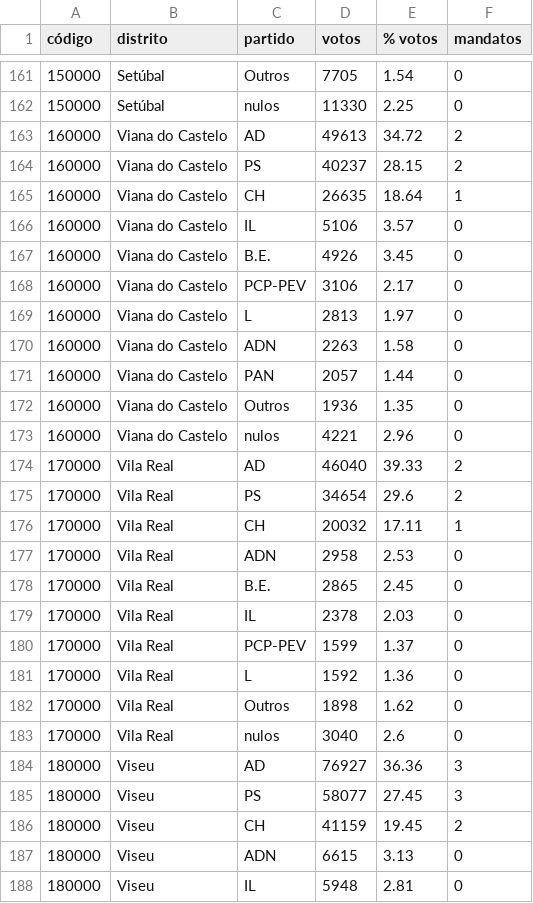
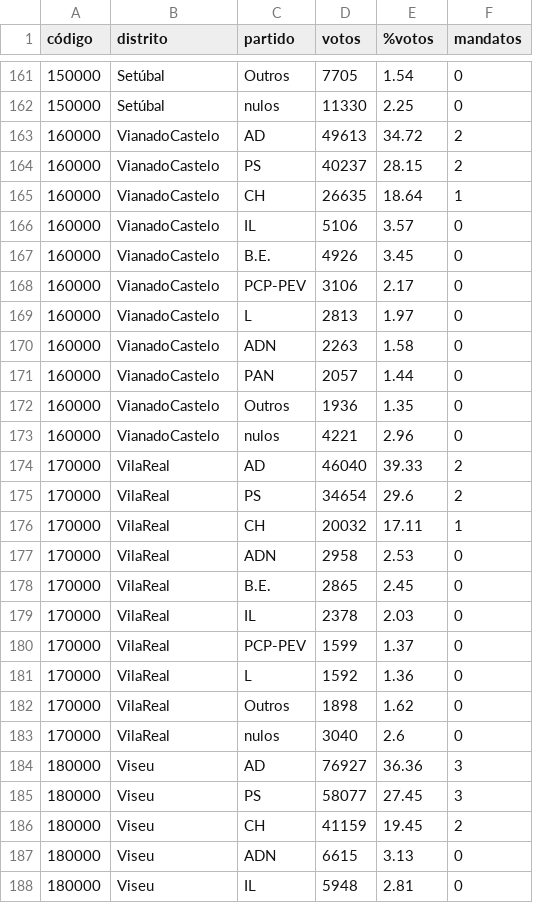
Before and after one commit to pedroschuller/circulo_compensacao, a CSV file: eleicoes/votos/2024.csv, drawn as a sheet; only a part is shown, gaps mark what is left out; the diff covers the shown part only.

```diff
--- a/eleicoes/votos/2024.csv
+++ b/eleicoes/votos/2024.csv
@@ -1 +1 @@
-código,distrito,partido,votos,% votos,mandatos
+código,distrito,partido,votos,%votos,mandatos
@@ -162,23 +162,23 @@
 150000,Setúbal,nulos,11330,2.25,0
-160000,Viana do Castelo,AD,49613,34.72,2
-160000,Viana do Castelo,PS,40237,28.15,2
-160000,Viana do Castelo,CH,26635,18.64,1
-160000,Viana do Castelo,IL,5106,3.57,0
-160000,Viana do Castelo,B.E.,4926,3.45,0
-160000,Viana do Castelo,PCP-PEV,3106,2.17,0
-160000,Viana do Castelo,L,2813,1.97,0
-160000,Viana do Castelo,ADN,2263,1.58,0
-160000,Viana do Castelo,PAN,2057,1.44,0
-160000,Viana do Castelo,Outros,1936,1.35,0
-160000,Viana do Castelo,nulos,4221,2.96,0
-170000,Vila Real,AD,46040,39.33,2
-170000,Vila Real,PS,34654,29.6,2
-170000,Vila Real,CH,20032,17.11,1
-170000,Vila Real,ADN,2958,2.53,0
-170000,Vila Real,B.E.,2865,2.45,0
-170000,Vila Real,IL,2378,2.03,0
-170000,Vila Real,PCP-PEV,1599,1.37,0
-170000,Vila Real,L,1592,1.36,0
-170000,Vila Real,Outros,1898,1.62,0
-170000,Vila Real,nulos,3040,2.6,0
+160000,VianadoCastelo,AD,49613,34.72,2
+160000,VianadoCastelo,PS,40237,28.15,2
+160000,VianadoCastelo,CH,26635,18.64,1
+160000,VianadoCastelo,IL,5106,3.57,0
+160000,VianadoCastelo,B.E.,4926,3.45,0
+160000,VianadoCastelo,PCP-PEV,3106,2.17,0
+160000,VianadoCastelo,L,2813,1.97,0
+160000,VianadoCastelo,ADN,2263,1.58,0
+160000,VianadoCastelo,PAN,2057,1.44,0
+160000,VianadoCastelo,Outros,1936,1.35,0
+160000,VianadoCastelo,nulos,4221,2.96,0
+170000,VilaReal,AD,46040,39.33,2
+170000,VilaReal,PS,34654,29.6,2
+170000,VilaReal,CH,20032,17.11,1
+170000,VilaReal,ADN,2958,2.53,0
+170000,VilaReal,B.E.,2865,2.45,0
+170000,VilaReal,IL,2378,2.03,0
+170000,VilaReal,PCP-PEV,1599,1.37,0
+170000,VilaReal,L,1592,1.36,0
+170000,VilaReal,Outros,1898,1.62,0
+170000,VilaReal,nulos,3040,2.6,0
 180000,Viseu,AD,76927,36.36,3
```
Also changed, not shown: 22 added rows and 11 edited cells elsewhere in this file, eleicoes/mandatos/2024.csv.
